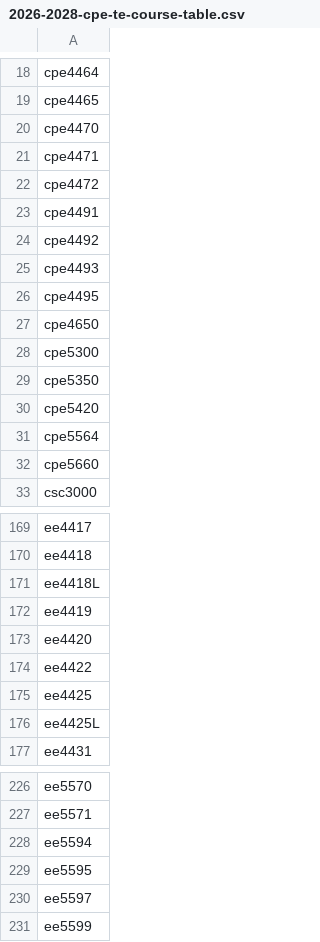
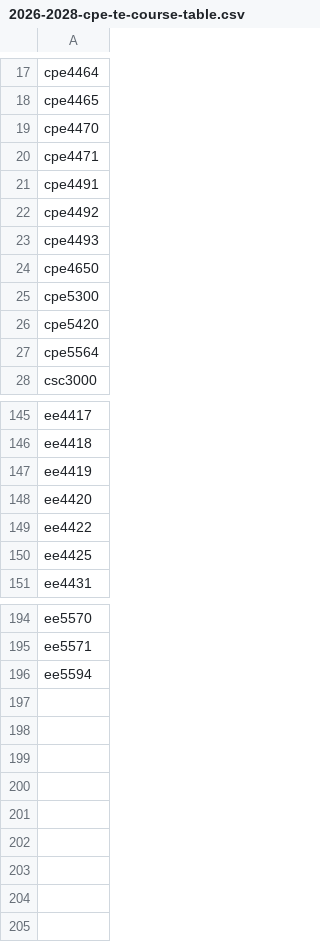
Before and after one commit to jbclements/csse-scheduling, a CSV file: csse-scheduling/course-lists/2026-2028-cpe-te-course-table.csv, drawn as a sheet; only a part is shown, gaps mark what is left out; the diff covers the shown part only.

```diff
--- a/csse-scheduling/course-lists/2026-2028-cpe-te-course-table.csv
+++ b/csse-scheduling/course-lists/2026-2028-cpe-te-course-table.csv
@@ -21,3 +20,2 @@ cpe4470
 cpe4471
-cpe4472
 cpe4491
@@ -25,9 +23,6 @@ cpe4492
 cpe4493
-cpe4495
 cpe4650
 cpe5300
-cpe5350
 cpe5420
 cpe5564
-cpe5660
 csc3000
@@ -170,3 +146,2 @@ ee4417
 ee4418
-ee4418L
 ee4419
@@ -175,3 +150,2 @@ ee4422
 ee4425
-ee4425L
 ee4431
@@ -228,4 +196 @@ ee5571
 ee5594
-ee5595
-ee5597
-ee5599
```
Also changed, not shown: 26 removed rows elsewhere in this file.
